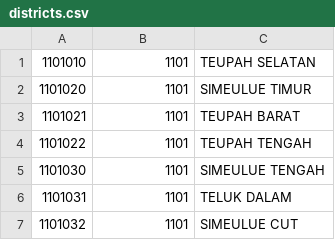
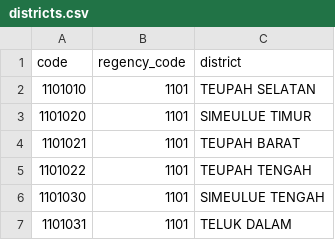
Before and after one commit to theodevoid/wilayah-nusantara, a CSV file: data/districts.csv, drawn as a sheet; only a part is shown; the shorter side is filled out with more unchanged rows.

Commit message:
feat(district): get districts endpoint

```diff
--- a/data/districts.csv
+++ b/data/districts.csv
@@ -1 +1,2 @@
+code,regency_code,district
 1101010,1101,TEUPAH SELATAN
```
Also changed, not shown: 17 other files.
